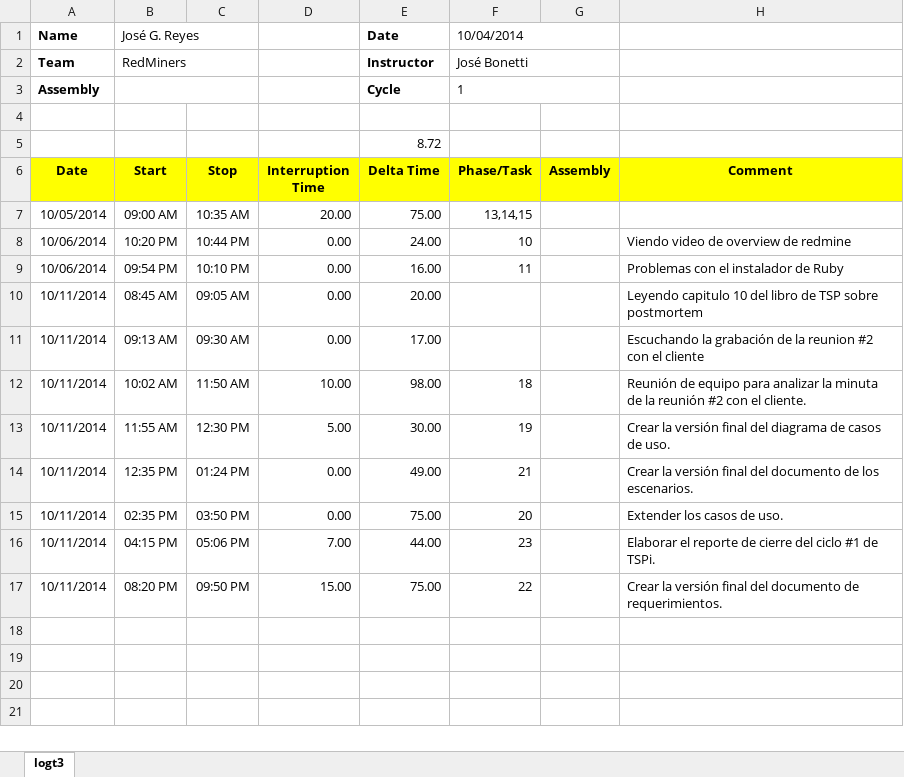
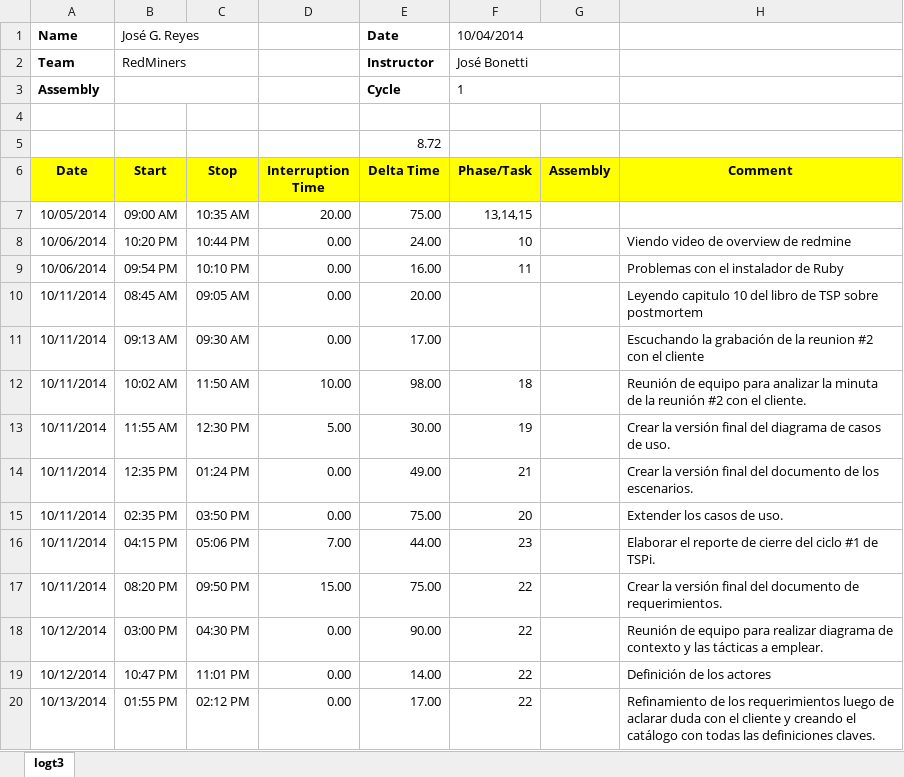
Before and after one commit to jw92/PPR, an Excel workbook: tspi/ciclo-1/logt3/20095495.xlsx, sheet logt3, drawn as a sheet; values as stored, in another font and other column widths than the file's, no borders; the diff names each change by its address in the sheet, - before the commit and + after, or states it on an @@ line.

```diff
--- a/tspi/ciclo-1/logt3/20095495.xlsx (sheet logt3)
+++ b/tspi/ciclo-1/logt3/20095495.xlsx (sheet logt3)
+row 18: 10/12/2014 | 03:00 PM | 04:30 PM | 0.00 | 90.00 | 22 |  | Reunión de equipo para realizar diagrama de contexto y las tácticas a emplear.
+row 19: 10/12/2014 | 10:47 PM | 11:01 PM | 0.00 | 14.00 | 22 |  | Definición de los actores
+row 20: 10/13/2014 | 01:55 PM | 02:12 PM | 0.00 | 17.00 | 22 |  | Refinamiento de los requerimientos luego de aclarar duda con el cliente y creando el catálogo con todas las definiciones claves.
```
Also changed, not shown: 1 other file.
